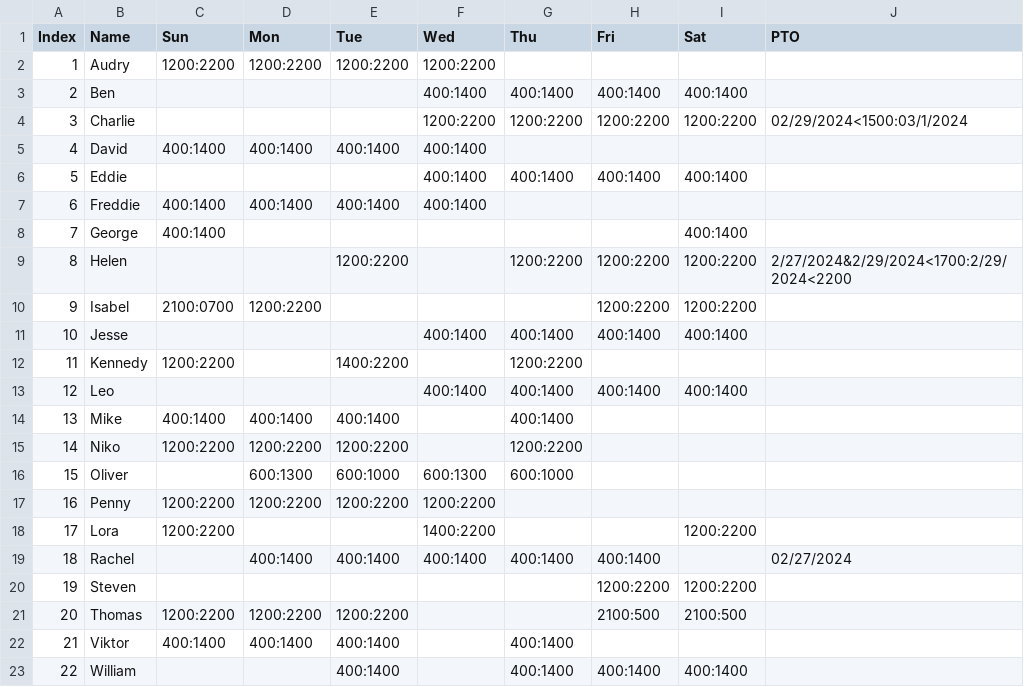
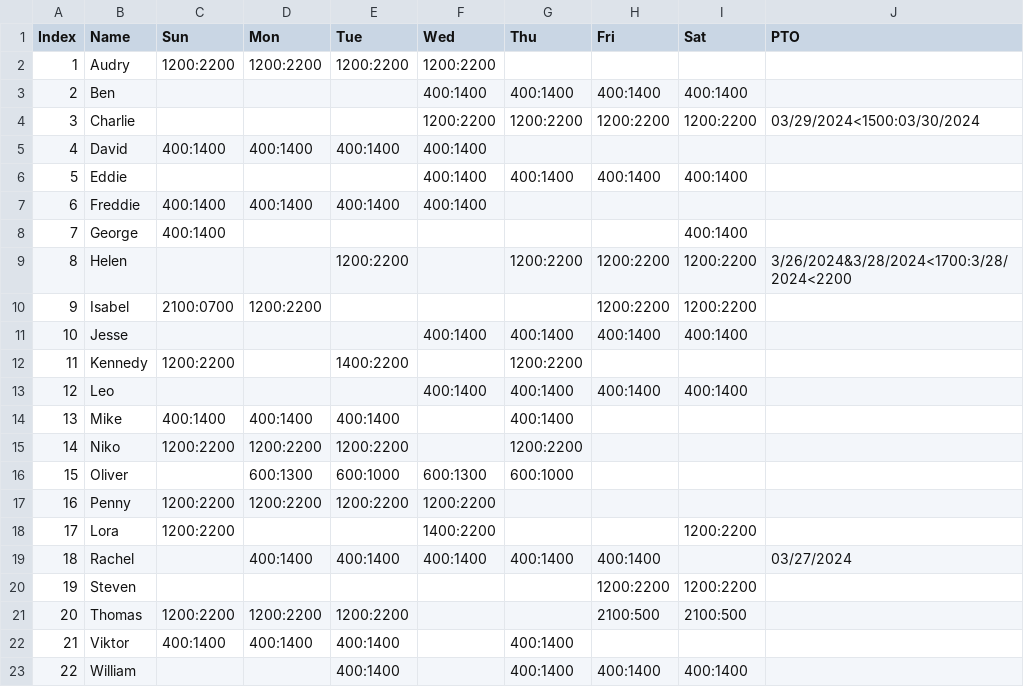
Before and after one commit to BrandtNorwood/ScheduleForge, a CSV file: ExampleData.csv, drawn as a sheet.

```diff
--- a/ExampleData.csv
+++ b/ExampleData.csv
@@ -3,3 +3,3 @@ Index,Name,Sun,Mon,Tue,Wed,Thu,Fri,Sat,PTO
 2,Ben,,,,400:1400,400:1400,400:1400,400:1400,
-3,Charlie,,,,1200:2200,1200:2200,1200:2200,1200:2200,02/29/2024<1500:03/1/2024
+3,Charlie,,,,1200:2200,1200:2200,1200:2200,1200:2200,03/29/2024<1500:03/30/2024
 4,David,400:1400,400:1400,400:1400,400:1400,,,,
@@ -8,3 +8,3 @@ Index,Name,Sun,Mon,Tue,Wed,Thu,Fri,Sat,PTO
 7,George,400:1400,,,,,,400:1400,
-8,Helen,,,1200:2200,,1200:2200,1200:2200,1200:2200,2/27/2024&2/29/2024<1700:2/29/2024<2200
+8,Helen,,,1200:2200,,1200:2200,1200:2200,1200:2200,3/26/2024&3/28/2024<1700:3/28/2024<2200
 9,Isabel,2100:0700,1200:2200,,,,1200:2200,1200:2200,
@@ -18,3 +18,3 @@ Index,Name,Sun,Mon,Tue,Wed,Thu,Fri,Sat,PTO
 17,Lora,1200:2200,,,1400:2200,,,1200:2200,
-18,Rachel,,400:1400,400:1400,400:1400,400:1400,400:1400,,02/27/2024
+18,Rachel,,400:1400,400:1400,400:1400,400:1400,400:1400,,03/27/2024
 19,Steven,,,,,,1200:2200,1200:2200,
```
Also changed, not shown: 3 other files.
